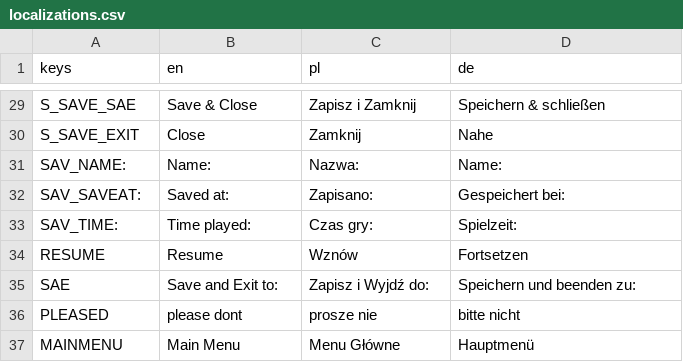
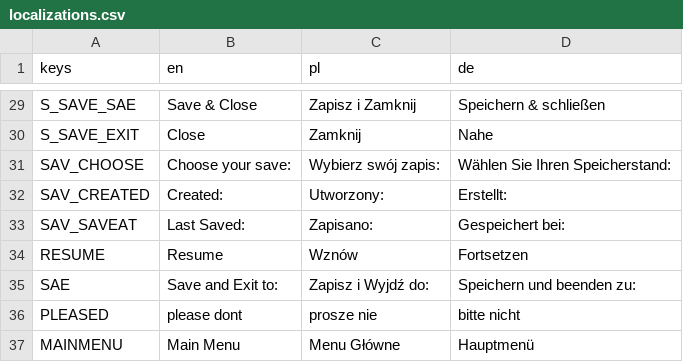
Before and after one commit to LnlyPie/Evie, a CSV file: localization/localizations.csv, drawn as a sheet; only a part is shown, gaps mark what is left out.

Commit message:
Translate keys for save screen

```diff
--- a/localization/localizations.csv
+++ b/localization/localizations.csv
@@ -30,5 +30,5 @@ S_SAVE_SAE,Save & Close,Zapisz i Zamknij,Speichern & schließen
 S_SAVE_EXIT,Close,Zamknij,Nahe
-SAV_NAME:,Name:,Nazwa:,Name:
-SAV_SAVEAT:,Saved at:,Zapisano:,Gespeichert bei:
-SAV_TIME:,Time played:,Czas gry:,Spielzeit:
+SAV_CHOOSE,Choose your save:,Wybierz swój zapis:,Wählen Sie Ihren Speicherstand:
+SAV_CREATED,Created:,Utworzony:,Erstellt:
+SAV_SAVEAT,Last Saved:,Zapisano:,Gespeichert bei:
 RESUME,Resume,Wznów,Fortsetzen
```
Also changed, not shown: 4 other files.
